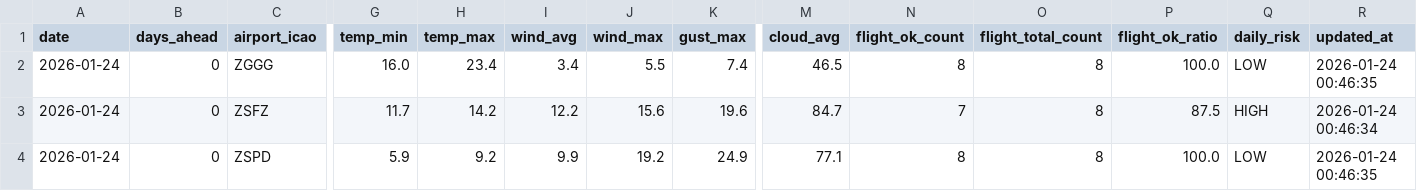
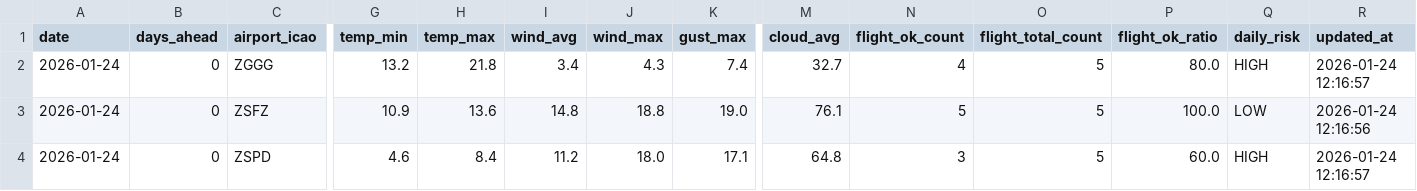
Before and after one commit to s0914712/pla-data-dashboard, a CSV file: data/today_comparison.csv, drawn as a sheet; only a part is shown, gaps mark what is left out; the diff names each change by its address in the sheet, - before the commit and + after, or states it on an @@ line.

```diff
--- a/data/today_comparison.csv
+++ b/data/today_comparison.csv
-G2 (temp_min): 16.0
+G2 (temp_min): 13.2
-H2 (temp_max): 23.4
+H2 (temp_max): 21.8
-J2 (wind_max): 5.5
+J2 (wind_max): 4.3
-M2 (cloud_avg): 46.5
+M2 (cloud_avg): 32.7
-N2 (flight_ok_count): 8
+N2 (flight_ok_count): 4
-O2:O4 (flight_total_count): 8
+O2:O4 (flight_total_count): 5
-P2 (flight_ok_ratio): 100.0
+P2 (flight_ok_ratio): 80.0
-Q2 (daily_risk): LOW
+Q2 (daily_risk): HIGH
-R2 (updated_at): 2026-01-24 00:46:35
+R2 (updated_at): 2026-01-24 12:16:57
-G3 (temp_min): 11.7
+G3 (temp_min): 10.9
-H3 (temp_max): 14.2
+H3 (temp_max): 13.6
-I3 (wind_avg): 12.2
+I3 (wind_avg): 14.8
-J3 (wind_max): 15.6
+J3 (wind_max): 18.8
-K3 (gust_max): 19.6
+K3 (gust_max): 19.0
-M3 (cloud_avg): 84.7
+M3 (cloud_avg): 76.1
-N3 (flight_ok_count): 7
+N3 (flight_ok_count): 5
-P3 (flight_ok_ratio): 87.5
+P3 (flight_ok_ratio): 100.0
-Q3 (daily_risk): HIGH
+Q3 (daily_risk): LOW
-R3 (updated_at): 2026-01-24 00:46:34
+R3 (updated_at): 2026-01-24 12:16:56
-G4 (temp_min): 5.9
+G4 (temp_min): 4.6
-H4 (temp_max): 9.2
+H4 (temp_max): 8.4
-I4 (wind_avg): 9.9
+I4 (wind_avg): 11.2
-J4 (wind_max): 19.2
+J4 (wind_max): 18.0
-K4 (gust_max): 24.9
+K4 (gust_max): 17.1
-M4 (cloud_avg): 77.1
+M4 (cloud_avg): 64.8
-N4 (flight_ok_count): 8
+N4 (flight_ok_count): 3
-P4 (flight_ok_ratio): 100.0
+P4 (flight_ok_ratio): 60.0
-Q4 (daily_risk): LOW
+Q4 (daily_risk): HIGH
-R4 (updated_at): 2026-01-24 00:46:35
+R4 (updated_at): 2026-01-24 12:16:57
```
Also changed, not shown: data/airport_weather_forecast.csv.
